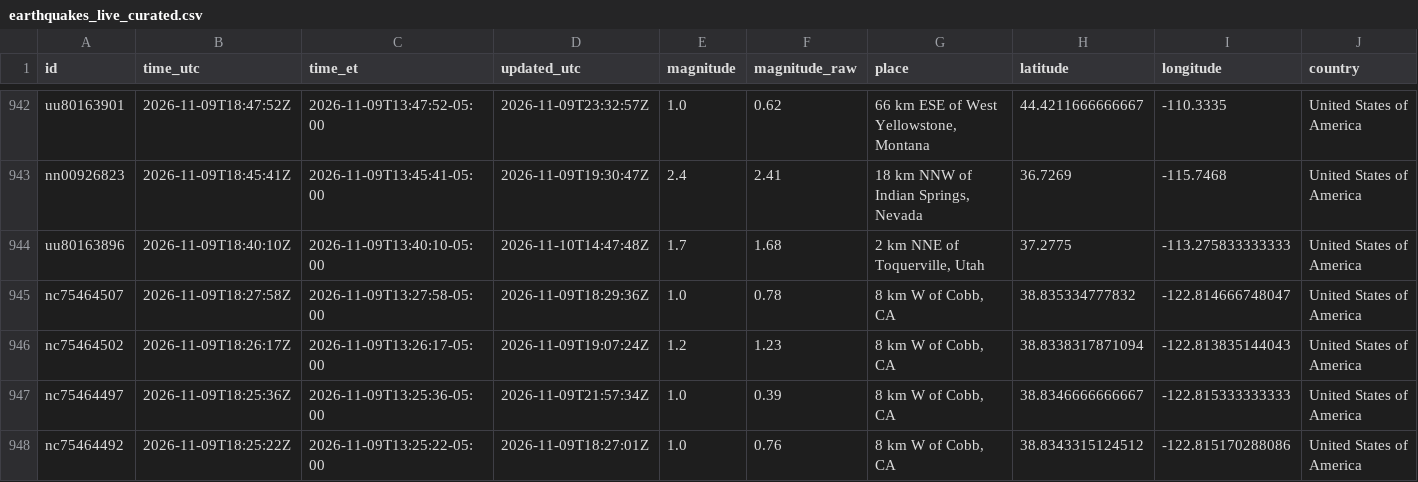
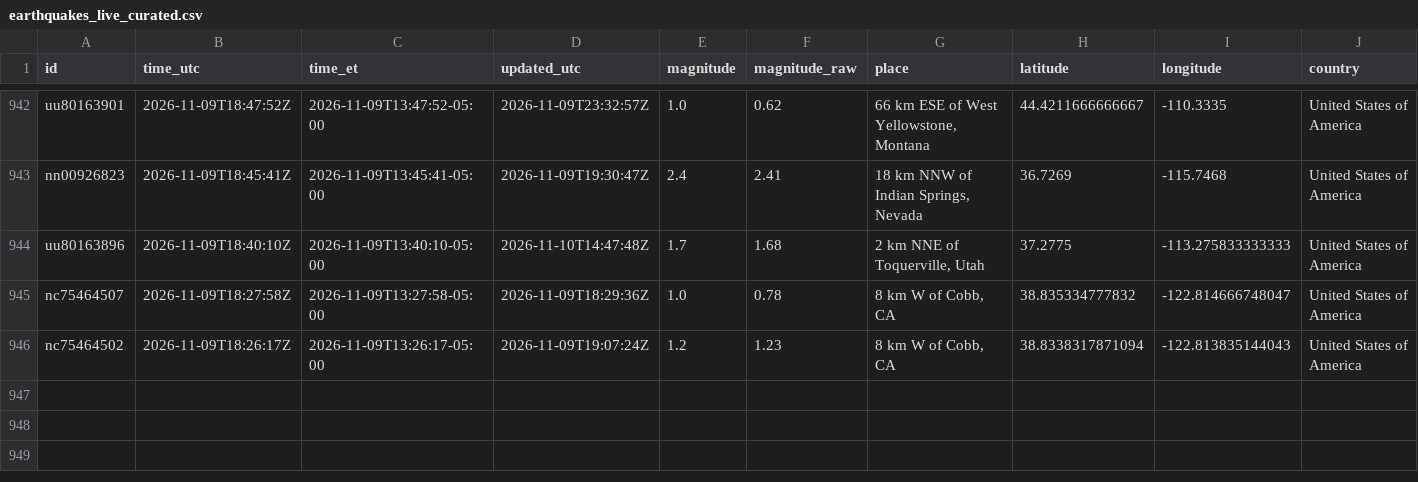
Before and after one commit to IFC-Chalaco/usgs-seismic-dashboard, a CSV file: docs/data/earthquakes_live_curated.csv, drawn as a sheet; only a part is shown, gaps mark what is left out; rows hold the shown columns only; the diff names each change by its address in the sheet, - before the commit and + after, or states it on an @@ line.

```diff
--- a/docs/data/earthquakes_live_curated.csv
+++ b/docs/data/earthquakes_live_curated.csv
-row 947: nc75464497 | 2026-11-09T18:25:36Z | 2026-11-09T13:25:36-05:00 | 2026-11-09T21:57:34Z | 1.0 | 0.39 | 8 km W of Cobb, CA | 38.8346666666667 | -122.815333333333 | United States of America
-row 948: nc75464492 | 2026-11-09T18:25:22Z | 2026-11-09T13:25:22-05:00 | 2026-11-09T18:27:01Z | 1.0 | 0.76 | 8 km W of Cobb, CA | 38.8343315124512 | -122.815170288086 | United States of America
```
Also changed, not shown: usgs_seismic_stream/exports/earthquakes_live_curated.csv, 6 other files.
